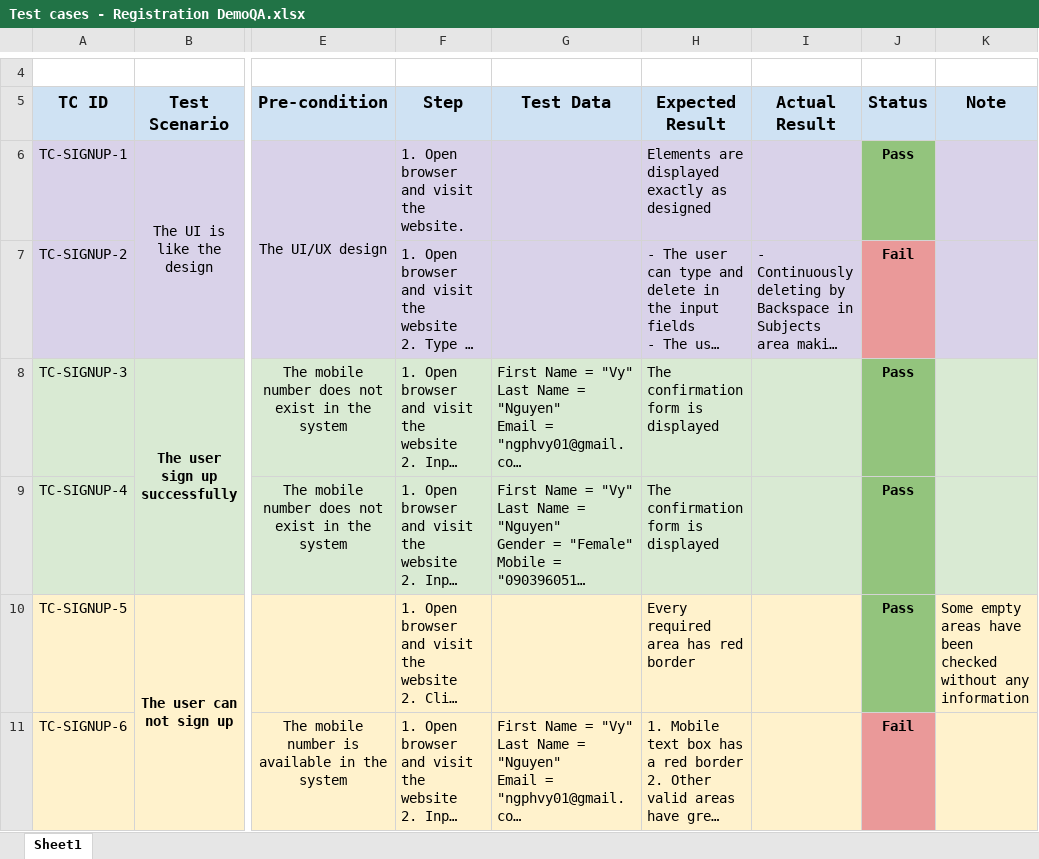
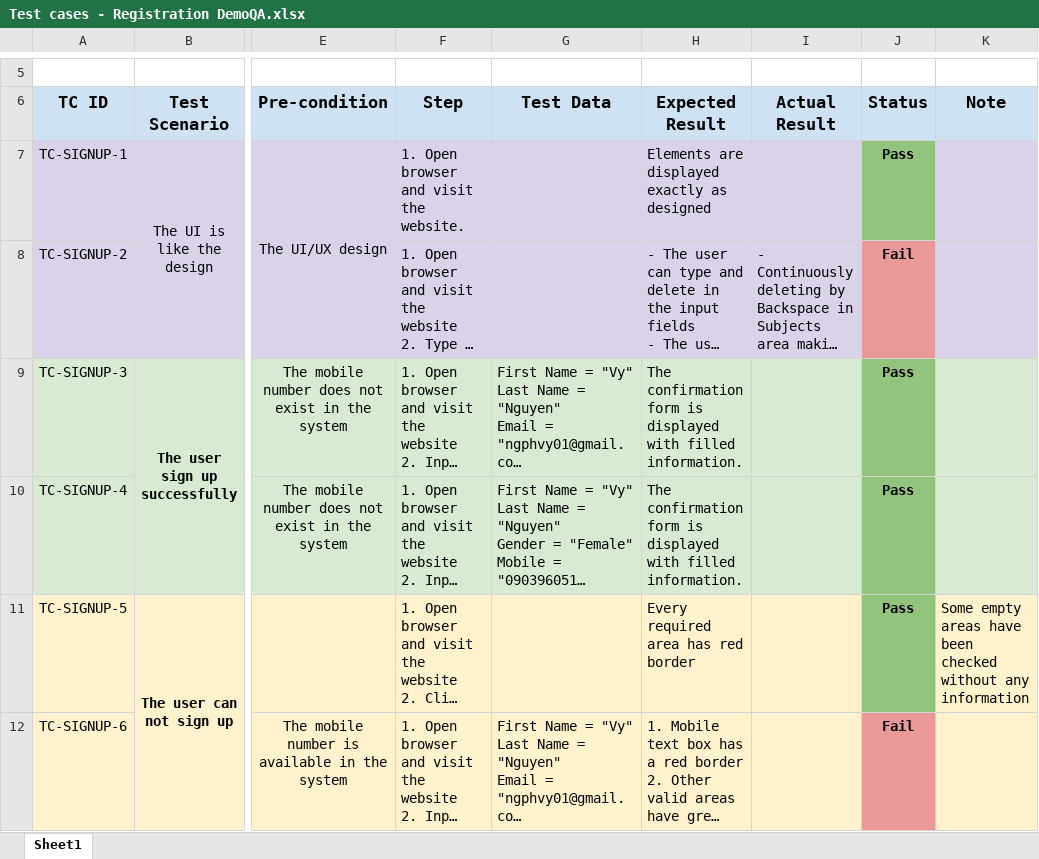
Before and after one commit to hoanghong72/WC3-Homework, an Excel workbook: w3-hw1-vy/Test cases - Registration DemoQA.xlsx, sheet Sheet1, drawn as a sheet; only a part is shown, gaps mark what is left out; long unchanged cells end in …; values as stored, in another font and other column widths than the file's, no borders; charts and pictures not drawn; addresses are those after the commit; the diff covers the shown part only; the diff names each change by its address in the sheet, - before the commit and + after, or states it on an @@ line.

```diff
--- a/w3-hw1-vy/Test cases - Registration DemoQA.xlsx (sheet Sheet1)
+++ b/w3-hw1-vy/Test cases - Registration DemoQA.xlsx (sheet Sheet1)
-H9:H10 (Expected Result): …is displayed
+H9:H10 (Expected Result): …is displayed with filled information.
```
Also changed, not shown: 4 added rows, 6 removed rows, 21 edited cells and cell formats elsewhere in this sheet, charts or pictures.
